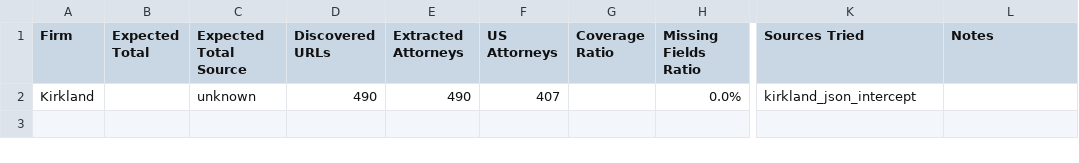
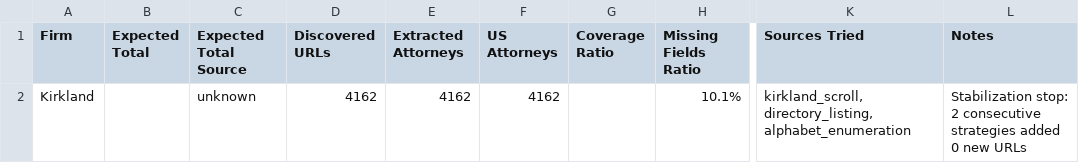
Before and after one commit to pcho120/political_tendency, a CSV file: firm_level_summary.csv, drawn as a sheet; only a part is shown, gaps mark what is left out; the diff names each change by its address in the sheet, - before the commit and + after, or states it on an @@ line.

Commit message:
Extract 4162 Kirkland attorneys with full enrichment to Excel
- Fix firm_hard_timeout: 300s -> 7200s for Playwright-based strategies
- Fix duplicate _enrich_profile_urls call (was running enrichment twice)
- Fix departments column: string field was incorrectly joined char-by-char
- Pipeline ran full A-Z scroll discovering 4162 Kirkland profile URLs
- Enrichment: 2754 SUCCESS, 1408 PARTIAL (UK/international attorneys)
- All fields populated: name, title, office, dept, practice areas, bar, education
- Results saved to Attorneys tab in AmLaw200_2025 excel file

```diff
--- a/firm_level_summary.csv
+++ b/firm_level_summary.csv
-D2 (Discovered URLs): 490
+D2 (Discovered URLs): 4162
-E2 (Extracted Attorneys): 490
+E2 (Extracted Attorneys): 4162
-F2 (US Attorneys): 407
+F2 (US Attorneys): 4162
-H2 (Missing Fields Ratio): 0.0%
+H2 (Missing Fields Ratio): 10.1%
-K2 (Sources Tried): kirkland_json_intercept
+K2 (Sources Tried): kirkland_scroll, directory_listing, alphabet_enumeration
-L2 (Notes): (empty)
+L2 (Notes): Stabilization stop: 2 consecutive strategies added 0 new URLs
```
Also changed, not shown: 20 other files.
